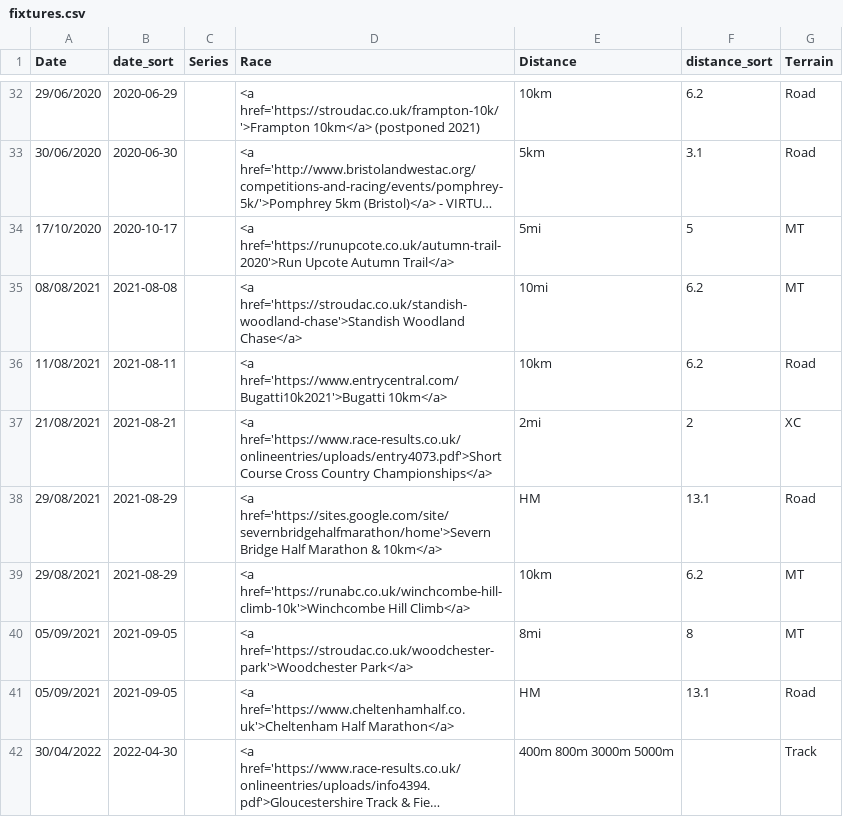
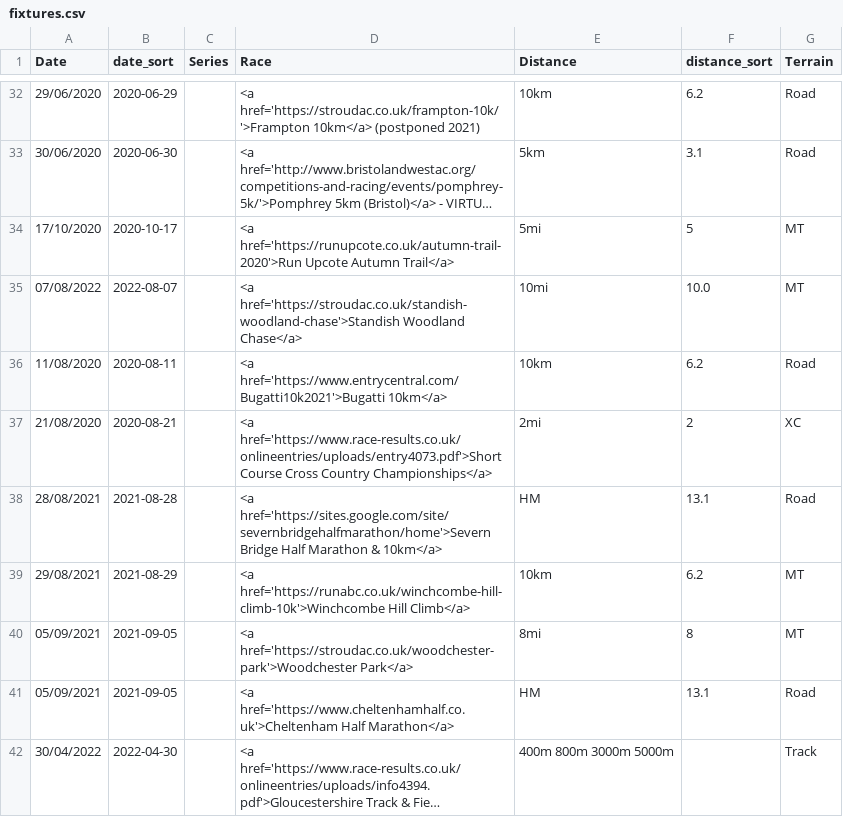
Before and after one commit to CLCStriders/striders, a CSV file: _data/fixtures.csv, drawn as a sheet; only a part is shown, gaps mark what is left out; long unchanged cells end in ….

Commit message:
Update fixtures.csv

```diff
--- a/_data/fixtures.csv
+++ b/_data/fixtures.csv
@@ -34,6 +34,6 @@ Date,date_sort,Series,Race,Distance,distance_sort,Terrain
 17/10/2020,2020-10-17,,<a href='https://runupcote.co.uk/autumn-trail-2020'>Run Upcote Autumn Trail</a>,5mi,5,MT
-08/08/2021,2021-08-08,,<a href='https://stroudac.co.uk/standish-woodland-chase'>Standish Woodland Chase</a>,10mi,6.2,MT
-11/08/2021,2021-08-11,,<a href='https://www.entrycentral.com/Bugatti10k2021'>Bugatti 10km</a>,10km,6.2,Road
-21/08/2021,2021-08-21,,<a href='https://www.race-results.co.uk/onlineentries/uploads/entry4073.pdf'>Short Course Cross Country Championships</a>,2mi,2,XC
-29/08/2021,2021-08-29,,<a href='https://sites.google.com/site/severnbridgehalfmarathon/home'>Severn Bridge Half Marathon & 10km</a>,HM,13.1,Road
+07/08/2022,2022-08-07,,<a href='https://stroudac.co.uk/standish-woodland-chase'>Standish Woodland Chase</a>,10mi,10.0,MT
+11/08/2020,2020-08-11,,<a href='https://www.entrycentral.com/Bugatti10k2021'>Bugatti 10km</a>,10km,6.2,Road
+21/08/2020,2020-08-21,,<a href='https://www.race-results.co.uk/onlineentries/uploads/entry4073.pdf'>Short Course Cross Country Championships</a>,2mi,2,XC
+28/08/2021,2021-08-28,,<a href='https://sites.google.com/site/severnbridgehalfmarathon/home'>Severn Bridge Half Marathon & 10km</a>,HM,13.1,Road
 29/08/2021,2021-08-29,,<a href='https://runabc.co.uk/winchcombe-hill-climb-10k'>Winchcombe Hill Climb</a>,10km,6.2,MT
```
